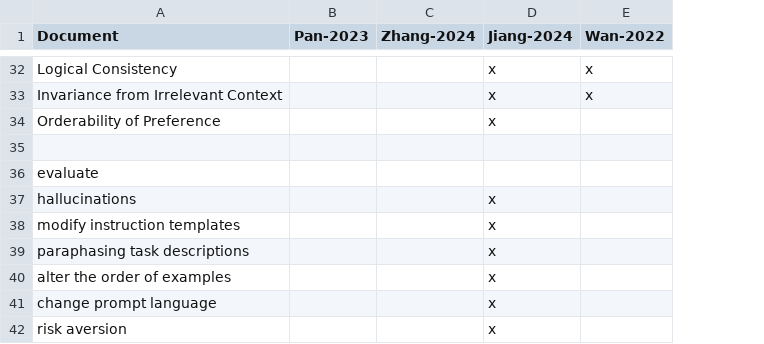
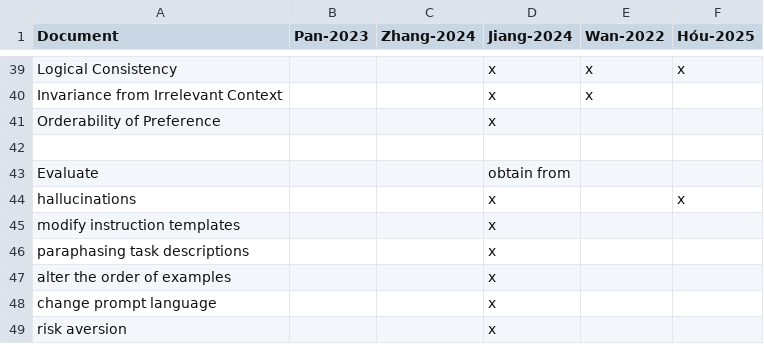
Before and after one commit to AriadnaVelazquez744/Tesis, a CSV file: State_of_art/state_of_art.csv, drawn as a sheet; only a part is shown, gaps mark what is left out; removed rows and columns are numbered as before the commit, all else as after; the diff covers the shown part only; the diff names each change by its address in the sheet, - before the commit and + after, or states it on an @@ line.

```diff
--- a/State_of_art/state_of_art.csv
+++ b/State_of_art/state_of_art.csv
+column F (Hóu-2025), row 39: x; row 44: x
-row 36: evaluate
+row 43: Evaluate |  |  | obtain from
```
Also changed, not shown: 19 added rows elsewhere in this file, 1 other file.
